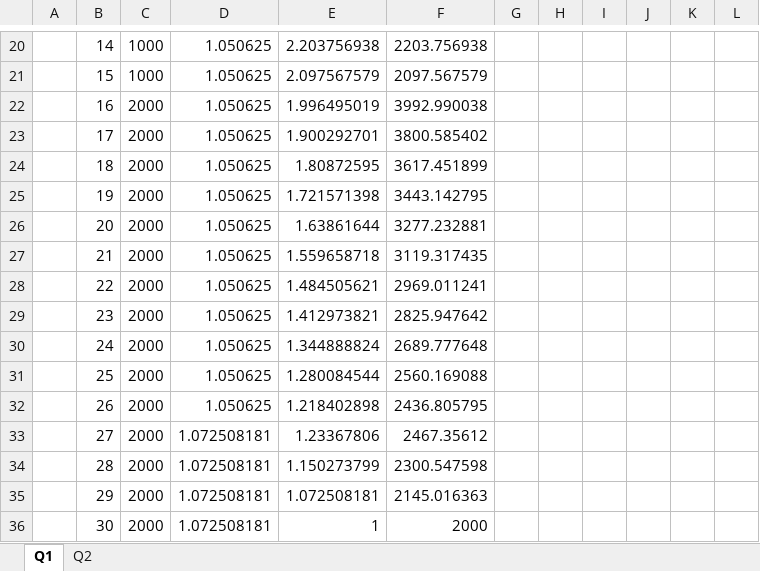
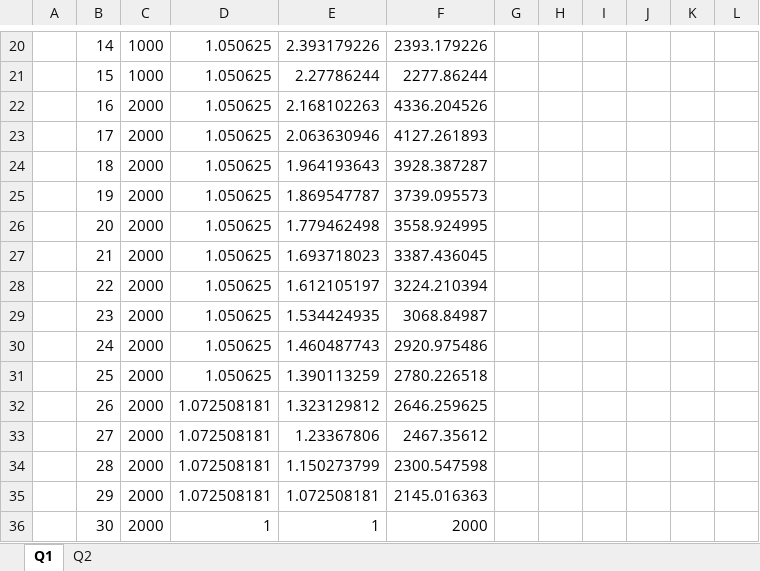
Before and after one commit to KMthetho/fin, an Excel workbook: sem1/tut1/weeklyexcel1 sol.xlsx, sheet Q1, drawn as a sheet; only a part is shown, gaps mark what is left out; values as stored, in another font and other column widths than the file's, no borders; the diff covers the shown part only; the diff names each change by its address in the sheet, - before the commit and + after, or states it on an @@ line.

```diff
--- a/sem1/tut1/weeklyexcel1 sol.xlsx (sheet Q1)
+++ b/sem1/tut1/weeklyexcel1 sol.xlsx (sheet Q1)
-E20: 2.203756938
+E20: 2.393179226
-F20: 2203.756938
+F20: 2393.179226
-E21: 2.097567579
+E21: 2.27786244
-F21: 2097.567579
+F21: 2277.86244
-E22: 1.996495019
+E22: 2.168102263
-F22: 3992.990038
+F22: 4336.204526
-E23: 1.900292701
+E23: 2.063630946
-F23: 3800.585402
+F23: 4127.261893
-E24: 1.80872595
+E24: 1.964193643
-F24: 3617.451899
+F24: 3928.387287
-E25: 1.721571398
+E25: 1.869547787
-F25: 3443.142795
+F25: 3739.095573
-E26: 1.63861644
+E26: 1.779462498
-F26: 3277.232881
+F26: 3558.924995
-E27: 1.559658718
+E27: 1.693718023
-F27: 3119.317435
+F27: 3387.436045
-E28: 1.484505621
+E28: 1.612105197
-F28: 2969.011241
+F28: 3224.210394
-E29: 1.412973821
+E29: 1.534424935
-F29: 2825.947642
+F29: 3068.84987
-E30: 1.344888824
+E30: 1.460487743
-F30: 2689.777648
+F30: 2920.975486
-E31: 1.280084544
+E31: 1.390113259
-F31: 2560.169088
+F31: 2780.226518
-D32: 1.050625
+D32: 1.072508181
-E32: 1.218402898
+E32: 1.323129812
-F32: 2436.805795
+F32: 2646.259625
-D36: 1.072508181
+D36: 1
```
Also changed, not shown: 41 edited cells elsewhere in this sheet, formulas that keep their value, 1 other file.
